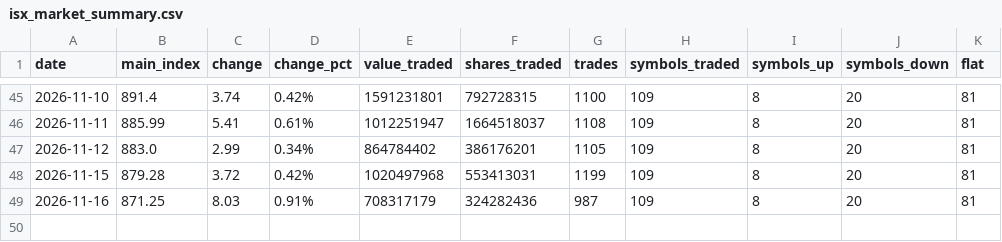
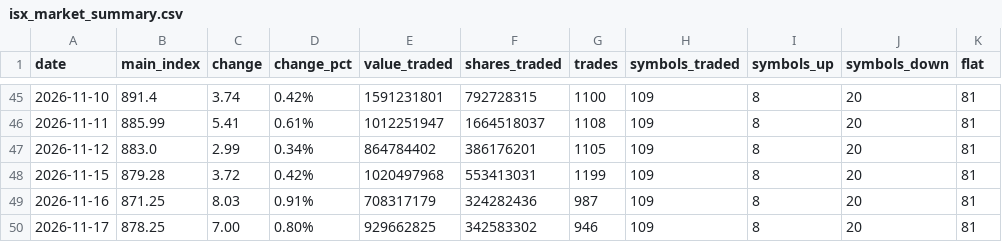
Before and after one commit to tclmyroomtv43a-netizen/isx-tracker, a CSV file: data/isx_market_summary.csv, drawn as a sheet; only a part is shown, gaps mark what is left out.

Commit message:
ISX data update

```diff
--- a/data/isx_market_summary.csv
+++ b/data/isx_market_summary.csv
@@ -49 +49,2 @@ date,main_index,change,change_pct,value_traded,shares_traded,trades,symbols_trad
 2026-11-16,871.25,8.03,0.91%,708317179,324282436,987,109,8,20,81
+2026-11-17,878.25,7.00,0.80%,929662825,342583302,946,109,8,20,81
```
Also changed, not shown: 4 other files.
